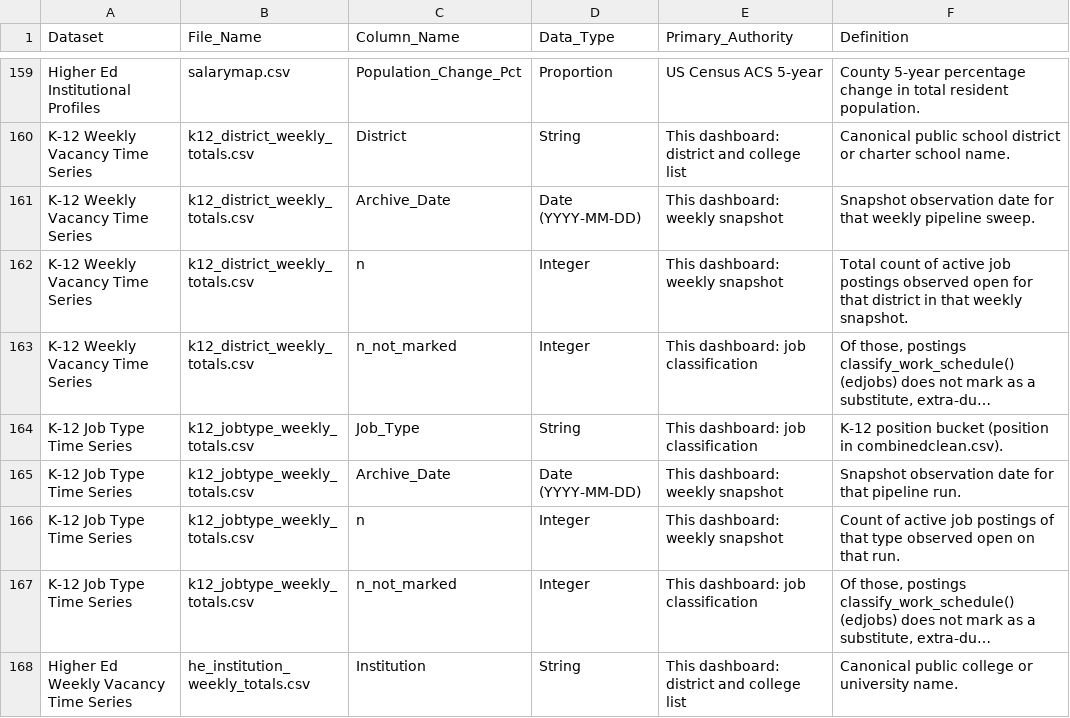
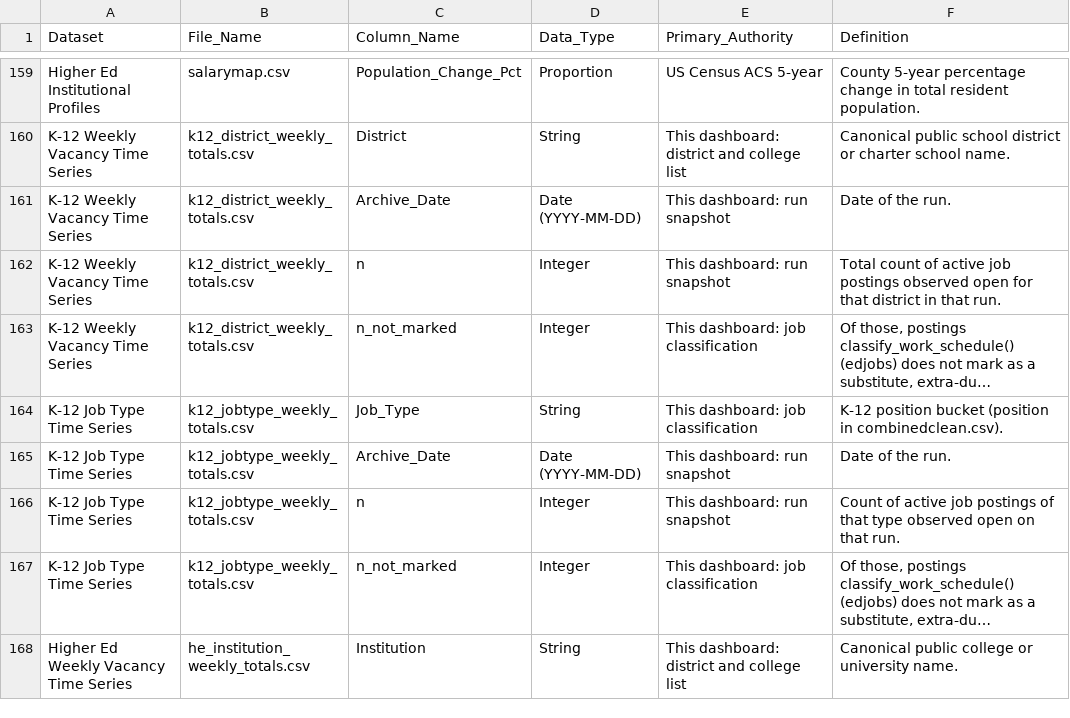
Before and after one commit to bostickmike/Wyoming-Education-Jobs-Dashboard, a CSV file: Wy_Ed_Jobs/data_dictionary.csv, drawn as a sheet; only a part is shown, gaps mark what is left out; long unchanged cells end in …; the diff covers the shown part only; the diff names each change by its address in the sheet, - before the commit and + after, or states it on an @@ line.

```diff
--- a/Wy_Ed_Jobs/data_dictionary.csv
+++ b/Wy_Ed_Jobs/data_dictionary.csv
-E161:E162 (Primary_Authority): This dashboard: weekly snapshot
+E161:E162 (Primary_Authority): This dashboard: run snapshot
-F161 (Definition): Snapshot observation date for that weekly pipeline sweep.
+F161 (Definition): Date of the run.
-F162 (Definition): …in that weekly snapshot.
+F162 (Definition): …in that run.
-E165:E166 (Primary_Authority): This dashboard: weekly snapshot
+E165:E166 (Primary_Authority): This dashboard: run snapshot
-F165 (Definition): Snapshot observation date for that pipeline run.
+F165 (Definition): Date of the run.
```
Also changed, not shown: 23 edited cells elsewhere in this file, 4 other files.
